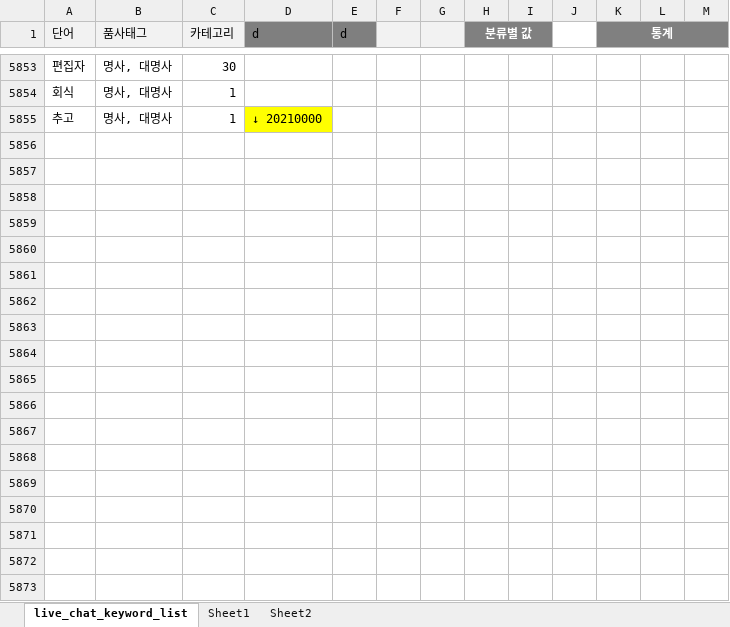
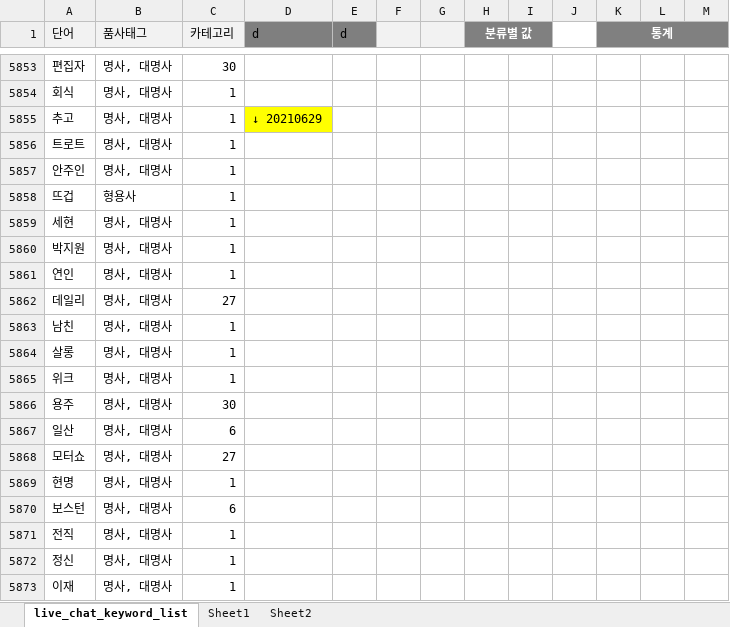
Before and after one commit to simbyungki/car_news_zip, an Excel workbook: data/youtube_live_chats/live_chat_keyword_list.xlsx, sheet live_chat_keyword_list, drawn as a sheet; only a part is shown, gaps mark what is left out; values as stored, in another font and other column widths than the file's, no borders; the diff covers the shown part only; the diff names each change by its address in the sheet, - before the commit and + after, or states it on an @@ line.

```diff
--- a/data/youtube_live_chats/live_chat_keyword_list.xlsx (sheet live_chat_keyword_list)
+++ b/data/youtube_live_chats/live_chat_keyword_list.xlsx (sheet live_chat_keyword_list)
-D5855 (d): ↓ 20210000
+D5855 (d): ↓ 20210629
+row 5856: 트로트 | 명사, 대명사 | 1
+row 5857: 안주인 | 명사, 대명사 | 1
+row 5858: 뜨겁 | 형용사 | 1
+row 5859: 세현 | 명사, 대명사 | 1
+row 5860: 박지원 | 명사, 대명사 | 1
+row 5861: 연인 | 명사, 대명사 | 1
+row 5862: 데일리 | 명사, 대명사 | 27
+row 5863: 남친 | 명사, 대명사 | 1
+row 5864: 살롱 | 명사, 대명사 | 1
+row 5865: 위크 | 명사, 대명사 | 1
+row 5866: 용주 | 명사, 대명사 | 30
+row 5867: 일산 | 명사, 대명사 | 6
+row 5868: 모터쇼 | 명사, 대명사 | 27
+row 5869: 현명 | 명사, 대명사 | 1
+row 5870: 보스턴 | 명사, 대명사 | 6
+row 5871: 전직 | 명사, 대명사 | 1
+row 5872: 정신 | 명사, 대명사 | 1
+row 5873: 이재 | 명사, 대명사 | 1
```
Also changed, not shown: 79 added rows and 30 edited cells elsewhere in this sheet, data/contact/total_list.xlsx, 8 other files.
